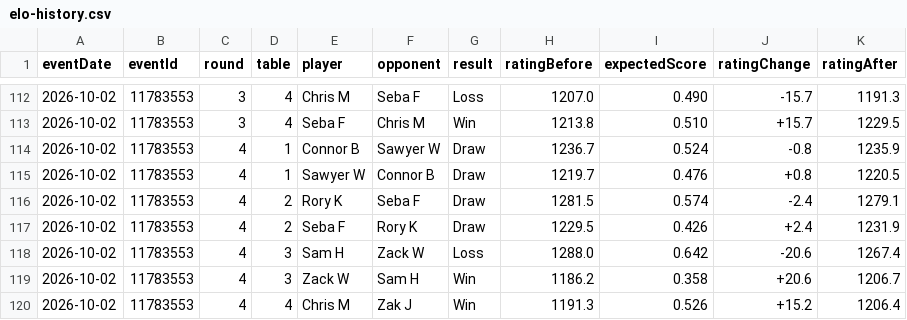
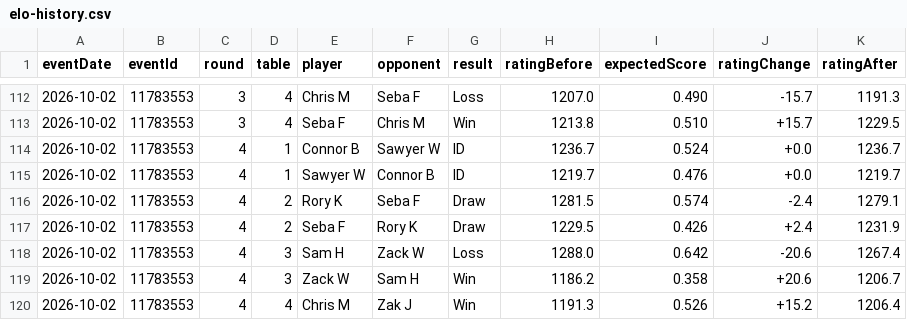
Before and after one commit to sawyerWeld/sawyerWeld.github.io, a CSV file: atomic-elo/elo-history.csv, drawn as a sheet; only a part is shown, gaps mark what is left out; the diff covers the shown part only.

```diff
--- a/atomic-elo/elo-history.csv
+++ b/atomic-elo/elo-history.csv
@@ -113,4 +113,4 @@ eventDate,eventId,round,table,player,opponent,result,ratingBefore,expectedScore,
 2026-10-02,11783553,3,4,Seba F,Chris M,Win,1213.8,0.510,+15.7,1229.5
-2026-10-02,11783553,4,1,Connor B,Sawyer W,Draw,1236.7,0.524,-0.8,1235.9
-2026-10-02,11783553,4,1,Sawyer W,Connor B,Draw,1219.7,0.476,+0.8,1220.5
+2026-10-02,11783553,4,1,Connor B,Sawyer W,ID,1236.7,0.524,+0.0,1236.7
+2026-10-02,11783553,4,1,Sawyer W,Connor B,ID,1219.7,0.476,+0.0,1219.7
 2026-10-02,11783553,4,2,Rory K,Seba F,Draw,1281.5,0.574,-2.4,1279.1
```
Also changed, not shown: 58 edited cells elsewhere in this file, atomic-elo/elo-leaderboard.csv, 3 other files.
